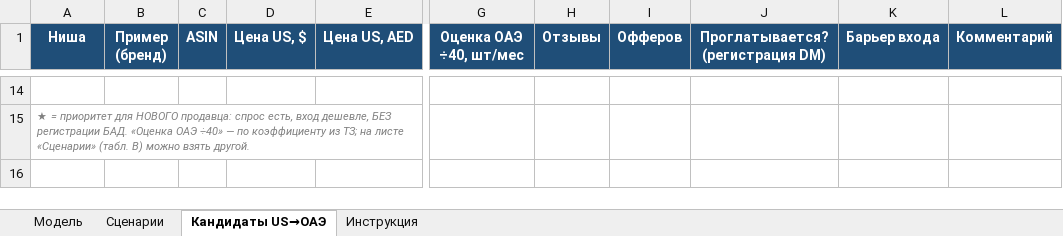
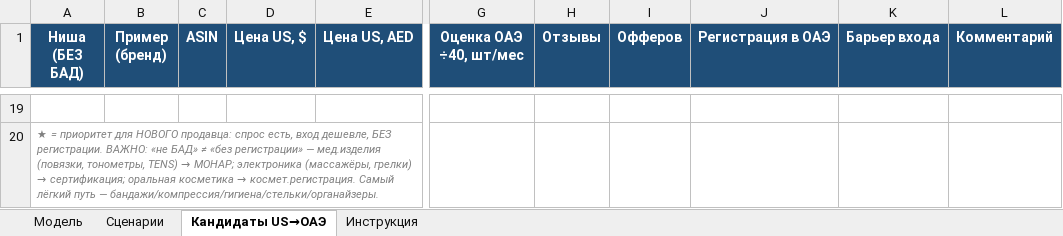
Before and after one commit to TreejarTrading/Keepa, an Excel workbook: health_uae_analysis/Health_UAE_FinModel.xlsx, sheet Кандидаты US→ОАЭ, drawn as a sheet; only a part is shown, gaps mark what is left out; values as stored, in another font and other column widths than the file's, no borders; addresses are those after the commit; the diff covers the shown part only; the diff names each change by its address in the sheet, - before the commit and + after, or states it on an @@ line.

```diff
--- a/health_uae_analysis/Health_UAE_FinModel.xlsx (sheet Кандидаты US→ОАЭ)
+++ b/health_uae_analysis/Health_UAE_FinModel.xlsx (sheet Кандидаты US→ОАЭ)
-A1: Ниша
+A1: Ниша (БЕЗ БАД)
-J1: Проглатывается? (регистрация DM)
+J1: Регистрация в ОАЭ
@@ A20 (Ниша (БЕЗ БАД)): …дешевле, БЕЗ регистрации БАД. «Оценка ОАЭ ÷40» — по коэффициенту из ТЗ; на листе «Сценарии» (табл. B) можно взять другой. → …дешевле, БЕЗ регистрации. ВАЖНО: «не БАД» ≠ «без регистрации» — мед.изделия (повязки, тонометры, TENS) → MOHAP; электроника (массажёры, грелки) → сертификация; оральная косметика → космет.регистрация. Самый лёгкий путь — бандажи/компрессия/гигиена/стельки/органайзеры. @@
```
Also changed, not shown: 13 added rows, 8 removed rows and 18 edited cells elsewhere in this sheet, sheet Инструкция, 2 other files.
